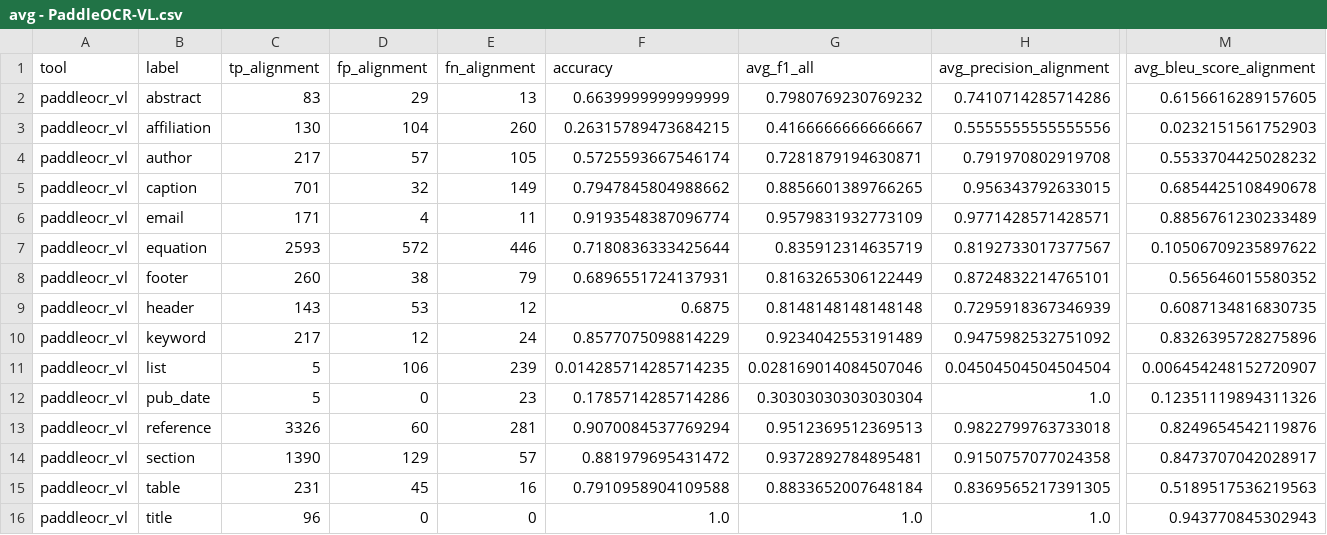
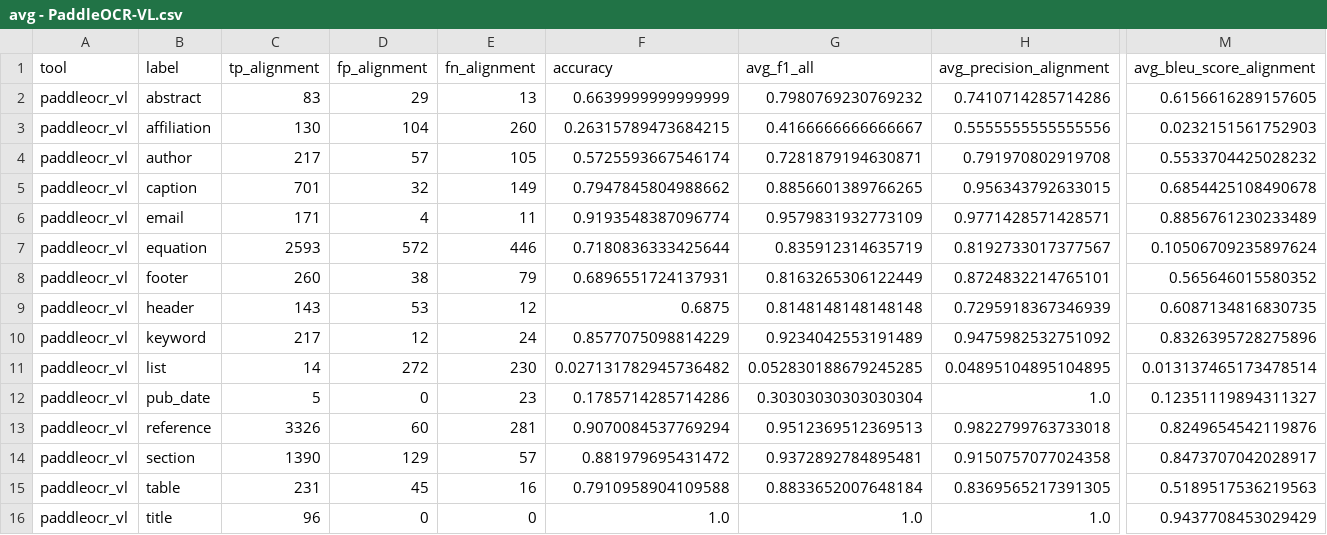
Before and after one commit to NB1717/eSciBench, a CSV file: data/results/avg - PaddleOCR-VL.csv, drawn as a sheet; only a part is shown, gaps mark what is left out; the diff covers the shown part only; the diff names each change by its address in the sheet, - before the commit and + after, or states it on an @@ line.

```diff
--- a/data/results/avg - PaddleOCR-VL.csv
+++ b/data/results/avg - PaddleOCR-VL.csv
-M7 (avg_bleu_score_alignment): 0.10506709235897622
+M7 (avg_bleu_score_alignment): 0.10506709235897624
-C11 (tp_alignment): 5
+C11 (tp_alignment): 14
-D11 (fp_alignment): 106
+D11 (fp_alignment): 272
-E11 (fn_alignment): 239
+E11 (fn_alignment): 230
-F11 (accuracy): 0.014285714285714235
+F11 (accuracy): 0.027131782945736482
-G11 (avg_f1_all): 0.028169014084507046
+G11 (avg_f1_all): 0.052830188679245285
-H11 (avg_precision_alignment): 0.04504504504504504
+H11 (avg_precision_alignment): 0.04895104895104895
-M11 (avg_bleu_score_alignment): 0.006454248152720907
+M11 (avg_bleu_score_alignment): 0.013137465173478514
-M12 (avg_bleu_score_alignment): 0.12351119894311326
+M12 (avg_bleu_score_alignment): 0.12351119894311327
-M16 (avg_bleu_score_alignment): 0.943770845302943
+M16 (avg_bleu_score_alignment): 0.9437708453029429
```
Also changed, not shown: 9 edited cells elsewhere in this file, 1 other file.
